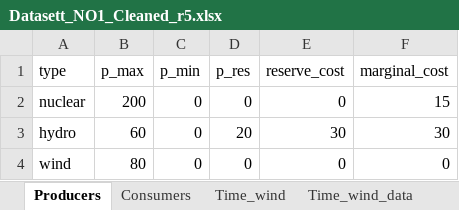
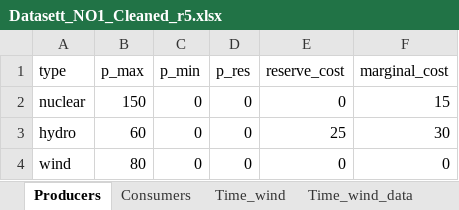
Before and after one commit to Zynecut/courseProject_TET4565, an Excel workbook: Datasett_NO1_Cleaned_r5.xlsx, sheet Producers, drawn as a sheet; values as stored, in another font and other column widths than the file's, no borders; table styles not drawn; the diff names each change by its address in the sheet, - before the commit and + after, or states it on an @@ line.

```diff
--- a/Datasett_NO1_Cleaned_r5.xlsx (sheet Producers)
+++ b/Datasett_NO1_Cleaned_r5.xlsx (sheet Producers)
-B2 (p_max): 200
+B2 (p_max): 150
-D3 (p_res): 20
+D3 (p_res): 0
-E3 (reserve_cost): 30
+E3 (reserve_cost): 25
```
Also changed, not shown: sheet Consumers, charts or pictures, 4 other files.
